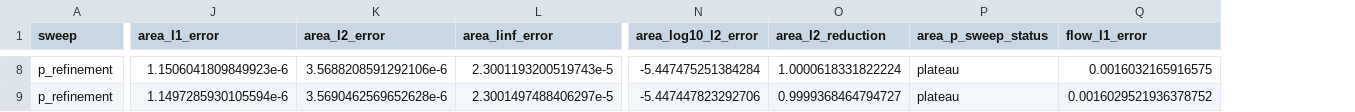
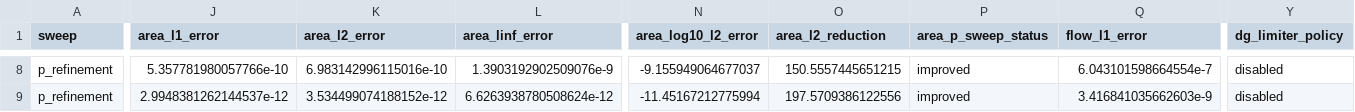
Before and after one commit to danphenderson/masters-report, a CSV file: report/assets/data/verification/p_h_refinement_demo.csv, drawn as a sheet; only a part is shown, gaps mark what is left out; the diff covers the shown part only; the diff names each change by its address in the sheet, - before the commit and + after, or states it on an @@ line.

```diff
--- a/report/assets/data/verification/p_h_refinement_demo.csv
+++ b/report/assets/data/verification/p_h_refinement_demo.csv
+column Y (dg_limiter_policy), rows 8-9: disabled | disabled
-J8 (area_l1_error): 1.1506041809849923e-6
+J8 (area_l1_error): 5.357781980057766e-10
-K8 (area_l2_error): 3.5688208591292106e-6
+K8 (area_l2_error): 6.983142996115016e-10
-L8 (area_linf_error): 2.3001193200519743e-5
+L8 (area_linf_error): 1.3903192902509076e-9
-N8 (area_log10_l2_error): -5.447475251384284
+N8 (area_log10_l2_error): -9.155949064677037
-O8 (area_l2_reduction): 1.0000618331822224
+O8 (area_l2_reduction): 150.5557445651215
-P8:P9 (area_p_sweep_status): plateau
+P8:P9 (area_p_sweep_status): improved
-Q8 (flow_l1_error): 0.0016032165916575
+Q8 (flow_l1_error): 6.043101598664554e-7
-J9 (area_l1_error): 1.1497285930105594e-6
+J9 (area_l1_error): 2.9948381262144537e-12
-K9 (area_l2_error): 3.5690462569652628e-6
+K9 (area_l2_error): 3.534499074188152e-12
-L9 (area_linf_error): 2.3001497488406297e-5
+L9 (area_linf_error): 6.6263938780508624e-12
-N9 (area_log10_l2_error): -5.447447823292706
+N9 (area_log10_l2_error): -11.45167212775994
-O9 (area_l2_reduction): 0.9999368464794727
+O9 (area_l2_reduction): 197.5709386122556
-Q9 (flow_l1_error): 0.0016029521936378752
+Q9 (flow_l1_error): 3.416841035662603e-9
```
Also changed, not shown: 75 edited cells elsewhere in this file, 12 other files.
